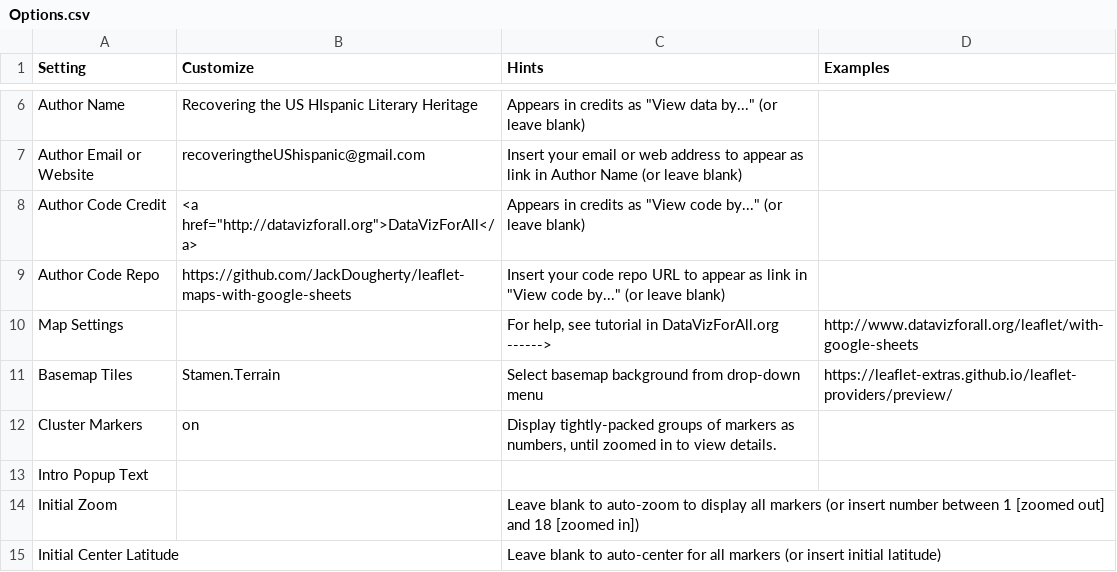
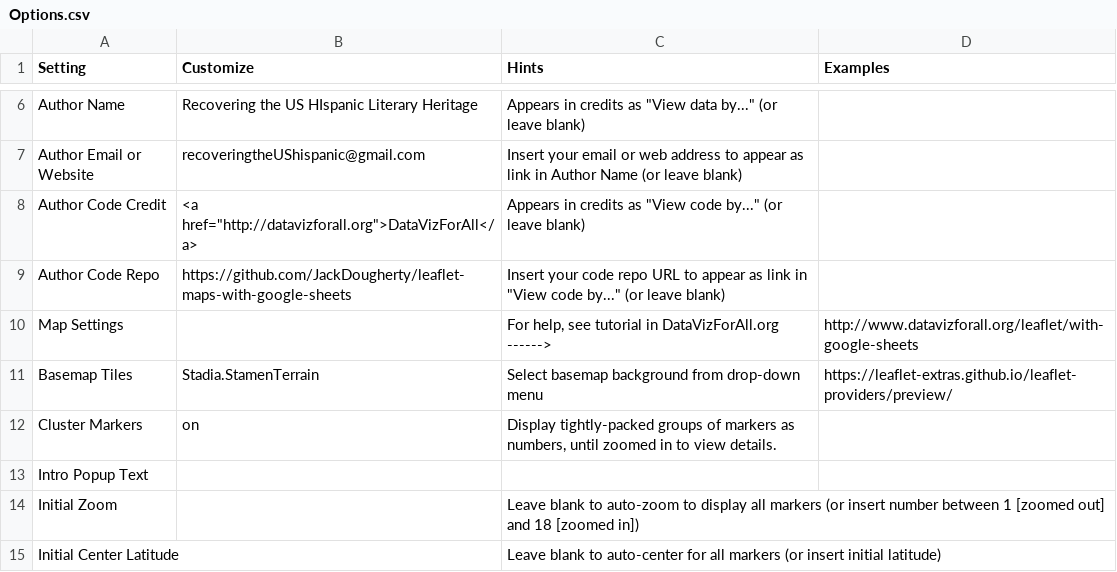
Before and after one commit to lgauthereau/Hispanic_periodicals, a CSV file: csv/Options.csv, drawn as a sheet; only a part is shown, gaps mark what is left out.

Commit message:
added Stadia.StamenTerrain basemap to Options.csv

```diff
--- a/csv/Options.csv
+++ b/csv/Options.csv
@@ -10,3 +10,3 @@ Author Code Repo,https://github.com/JackDougherty/leaflet-maps-with-google-sheet
 Map Settings,,"For help, see tutorial in DataVizForAll.org      ------>",http://www.datavizforall.org/leaflet/with-google-sheets
-Basemap Tiles,Stamen.Terrain,Select basemap background from drop-down menu,https://leaflet-extras.github.io/leaflet-providers/preview/
+Basemap Tiles,Stadia.StamenTerrain,Select basemap background from drop-down menu,https://leaflet-extras.github.io/leaflet-providers/preview/
 Cluster Markers,on,"Display tightly-packed groups of markers as numbers, until zoomed in to view details.",
```
